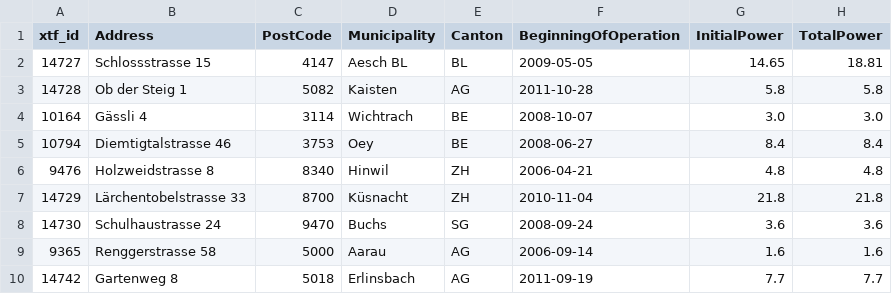
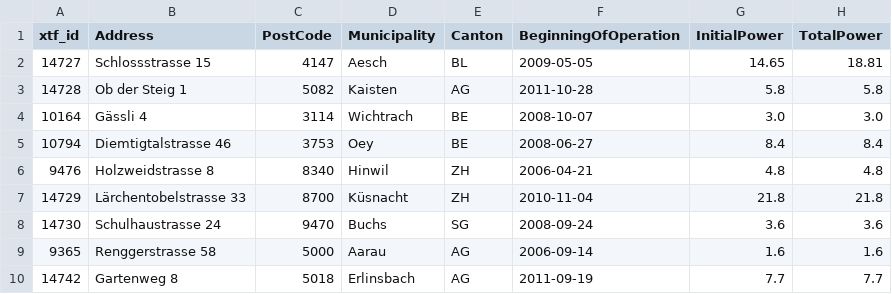
Before and after one commit to rogerxlk/ecolution-gis, a CSV file: examples/custom-reducer/src/data/geoJsonExample.csv, drawn as a sheet; only a part is shown; the diff names each change by its address in the sheet, - before the commit and + after, or states it on an @@ line.

```diff
--- a/examples/custom-reducer/src/data/geoJsonExample.csv
+++ b/examples/custom-reducer/src/data/geoJsonExample.csv
-D2 (Municipality): Aesch BL
+D2 (Municipality): Aesch
```
Also changed, not shown: 2 other files.
